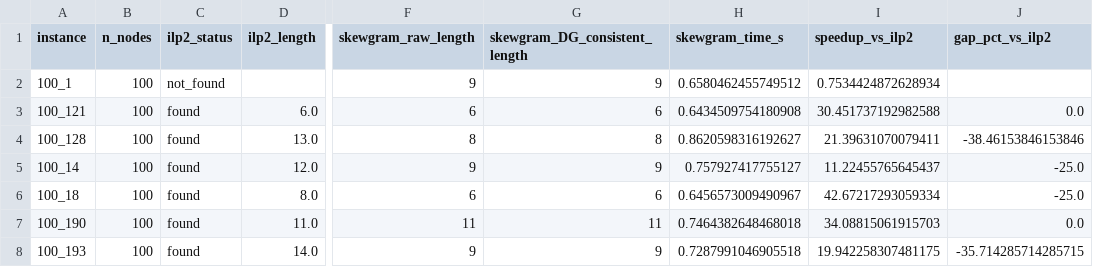
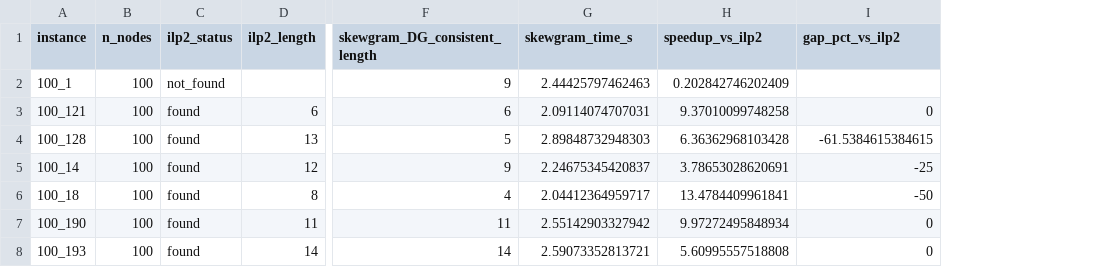
Before and after one commit to AymanMady/deep-learning, a CSV file: results/per_instance_results.csv, drawn as a sheet; only a part is shown, gaps mark what is left out; removed rows and columns are numbered as before the commit, all else as after; the diff covers the shown part only; the diff names each change by its address in the sheet, - before the commit and + after, or states it on an @@ line.

```diff
--- a/results/per_instance_results.csv
+++ b/results/per_instance_results.csv
-column F (skewgram_raw_length), rows 2-8: 9 | 6 | 8 | 9 | 6 | 11 | 9
-G2 (skewgram_time_s): 0.6580462455749512
+G2 (skewgram_time_s): 2.44425797462463
-H2 (speedup_vs_ilp2): 0.7534424872628934
+H2 (speedup_vs_ilp2): 0.202842746202409
-D3 (ilp2_length): 6.0
+D3 (ilp2_length): 6
-G3 (skewgram_time_s): 0.6434509754180908
+G3 (skewgram_time_s): 2.09114074707031
-H3 (speedup_vs_ilp2): 30.451737192982588
+H3 (speedup_vs_ilp2): 9.37010099748258
-I3 (gap_pct_vs_ilp2): 0.0
+I3 (gap_pct_vs_ilp2): 0
-D4 (ilp2_length): 13.0
+D4 (ilp2_length): 13
-F4 (skewgram_DG_consistent_length): 8
+F4 (skewgram_DG_consistent_length): 5
-G4 (skewgram_time_s): 0.8620598316192627
+G4 (skewgram_time_s): 2.89848732948303
-H4 (speedup_vs_ilp2): 21.39631070079411
+H4 (speedup_vs_ilp2): 6.36362968103428
-I4 (gap_pct_vs_ilp2): -38.46153846153846
+I4 (gap_pct_vs_ilp2): -61.5384615384615
-D5 (ilp2_length): 12.0
+D5 (ilp2_length): 12
-G5 (skewgram_time_s): 0.757927417755127
+G5 (skewgram_time_s): 2.24675345420837
-H5 (speedup_vs_ilp2): 11.22455765645437
+H5 (speedup_vs_ilp2): 3.78653028620691
-I5 (gap_pct_vs_ilp2): -25.0
+I5 (gap_pct_vs_ilp2): -25
-D6 (ilp2_length): 8.0
+D6 (ilp2_length): 8
-F6 (skewgram_DG_consistent_length): 6
+F6 (skewgram_DG_consistent_length): 4
-G6 (skewgram_time_s): 0.6456573009490967
+G6 (skewgram_time_s): 2.04412364959717
-H6 (speedup_vs_ilp2): 42.67217293059334
+H6 (speedup_vs_ilp2): 13.4784409961841
-I6 (gap_pct_vs_ilp2): -25.0
+I6 (gap_pct_vs_ilp2): -50
-D7 (ilp2_length): 11.0
+D7 (ilp2_length): 11
-G7 (skewgram_time_s): 0.7464382648468018
+G7 (skewgram_time_s): 2.55142903327942
-H7 (speedup_vs_ilp2): 34.08815061915703
+H7 (speedup_vs_ilp2): 9.97272495848934
-I7 (gap_pct_vs_ilp2): 0.0
+I7 (gap_pct_vs_ilp2): 0
-D8 (ilp2_length): 14.0
+D8 (ilp2_length): 14
-F8 (skewgram_DG_consistent_length): 9
+F8 (skewgram_DG_consistent_length): 14
-G8 (skewgram_time_s): 0.7287991046905518
+G8 (skewgram_time_s): 2.59073352813721
-H8 (speedup_vs_ilp2): 19.942258307481175
+H8 (speedup_vs_ilp2): 5.60995557518808
-I8 (gap_pct_vs_ilp2): -35.714285714285715
+I8 (gap_pct_vs_ilp2): 0
```
Also changed, not shown: 151 edited cells elsewhere in this file, results/summary.csv, 12 other files.
